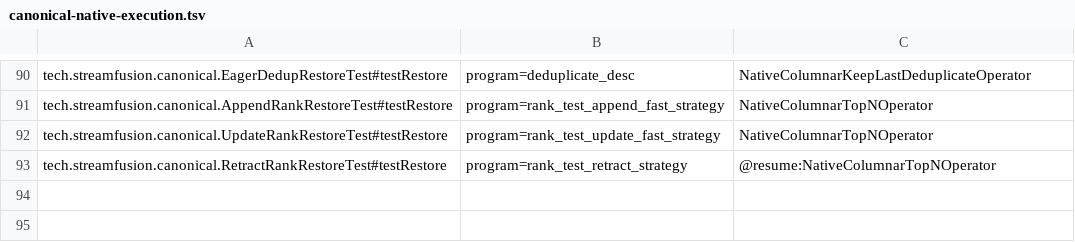
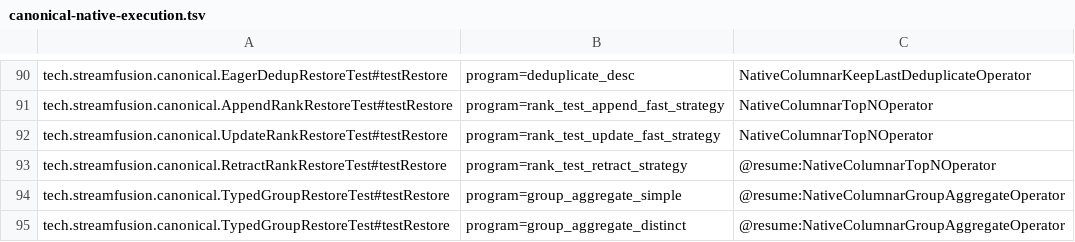
Before and after one commit to datafusion-contrib/StreamFusion, a TSV file: dev/flink-suite/agent/src/main/resources/canonical-native-execution.tsv, drawn as a sheet; only a part is shown, gaps mark what is left out; the diff names each change by its address in the sheet, - before the commit and + after, or states it on an @@ line.

Commit message:
Bound canonical companion conversion within a single owner
Share captured header scans, bound DISTINCT and extrema membership batches by bytes as well as rows, and check cancellation inside hot owners. Frozen OVER readers reuse normalization completed at live open rather than rescanning membership tables.

Keep exhaustive default matrices while selecting representative local positive cases. Released scalar and DISTINCT restore programs retain their assertions and require audited native import and continued input.

Validation: 1454 native tests passed, memory-only build passed; grouped checks 105 on Flink 2.2 and 102 on 1.18, OVER bridge checks 19 per line, and two released stock plus two native group restore invocations passed. Benchmarking deferred by request.

```diff
--- a/dev/flink-suite/agent/src/main/resources/canonical-native-execution.tsv
+++ b/dev/flink-suite/agent/src/main/resources/canonical-native-execution.tsv
+row 94: tech.streamfusion.canonical.TypedGroupRestoreTest#testRestore | program=group_aggregate_simple | @resume:NativeColumnarGroupAggregateOperator
+row 95: tech.streamfusion.canonical.TypedGroupRestoreTest#testRestore | program=group_aggregate_distinct | @resume:NativeColumnarGroupAggregateOperator
```
Also changed, not shown: 16 other files.
